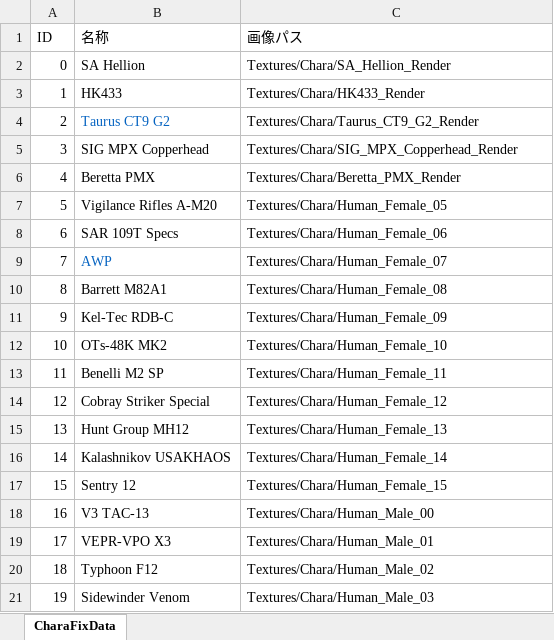
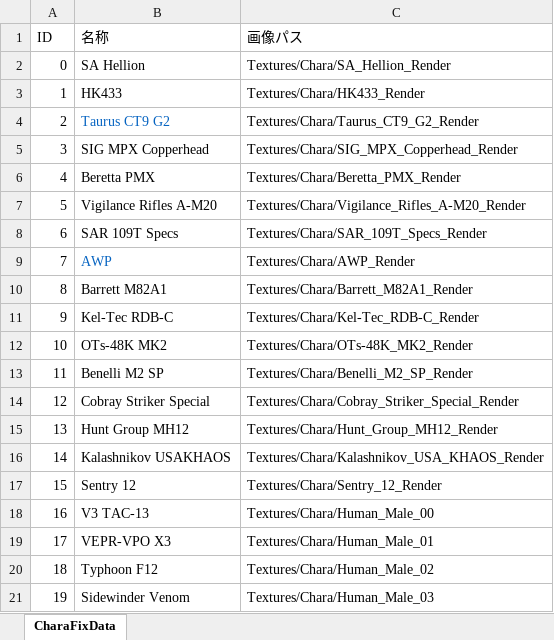
Before and after one commit to hosoyayuto/JJC_ActiveLearning_2023_9gatsu_34, an Excel workbook: Etc/FixData/FixData.xlsm, sheet CharaFixData, drawn as a sheet; only a part is shown; values as stored, in another font and other column widths than the file's, no borders; charts and pictures not drawn; the diff names each change by its address in the sheet, - before the commit and + after, or states it on an @@ line.

Commit message:
ファイルを変更

```diff
--- a/Etc/FixData/FixData.xlsm (sheet CharaFixData)
+++ b/Etc/FixData/FixData.xlsm (sheet CharaFixData)
-C7 (画像パス): Textures/Chara/Human_Female_05
+C7 (画像パス): Textures/Chara/Vigilance_Rifles_A-M20_Render
-C8 (画像パス): Textures/Chara/Human_Female_06
+C8 (画像パス): Textures/Chara/SAR_109T_Specs_Render
-C9 (画像パス): Textures/Chara/Human_Female_07
+C9 (画像パス): Textures/Chara/AWP_Render
-C10 (画像パス): Textures/Chara/Human_Female_08
+C10 (画像パス): Textures/Chara/Barrett_M82A1_Render
-C11 (画像パス): Textures/Chara/Human_Female_09
+C11 (画像パス): Textures/Chara/Kel-Tec_RDB-C_Render
-C12 (画像パス): Textures/Chara/Human_Female_10
+C12 (画像パス): Textures/Chara/OTs-48K_MK2_Render
-C13 (画像パス): Textures/Chara/Human_Female_11
+C13 (画像パス): Textures/Chara/Benelli_M2_SP_Render
-C14 (画像パス): Textures/Chara/Human_Female_12
+C14 (画像パス): Textures/Chara/Cobray_Striker_Special_Render
-C15 (画像パス): Textures/Chara/Human_Female_13
+C15 (画像パス): Textures/Chara/Hunt_Group_MH12_Render
-C16 (画像パス): Textures/Chara/Human_Female_14
+C16 (画像パス): Textures/Chara/Kalashnikov_USA_KHAOS_Render
-C17 (画像パス): Textures/Chara/Human_Female_15
+C17 (画像パス): Textures/Chara/Sentry_12_Render
```
